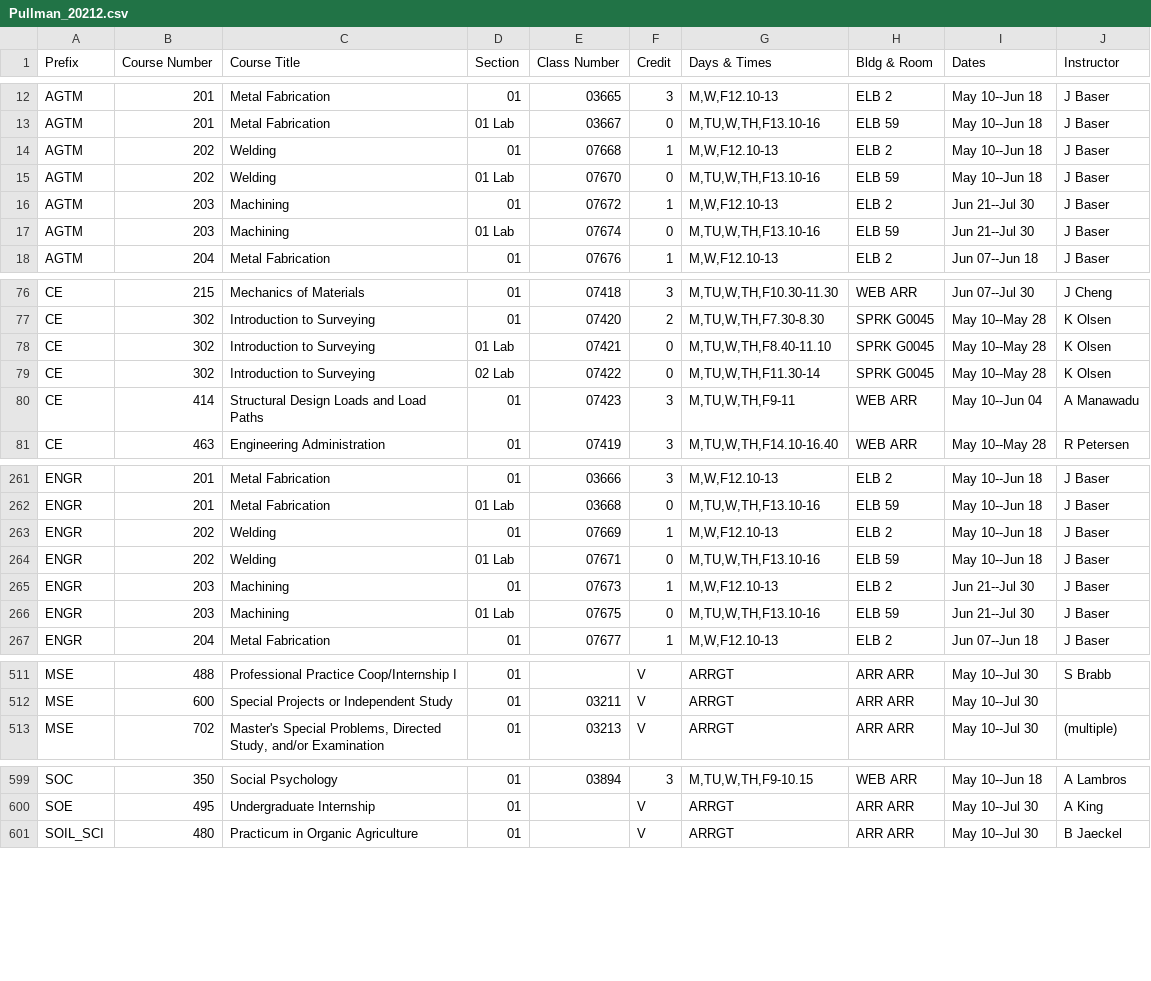
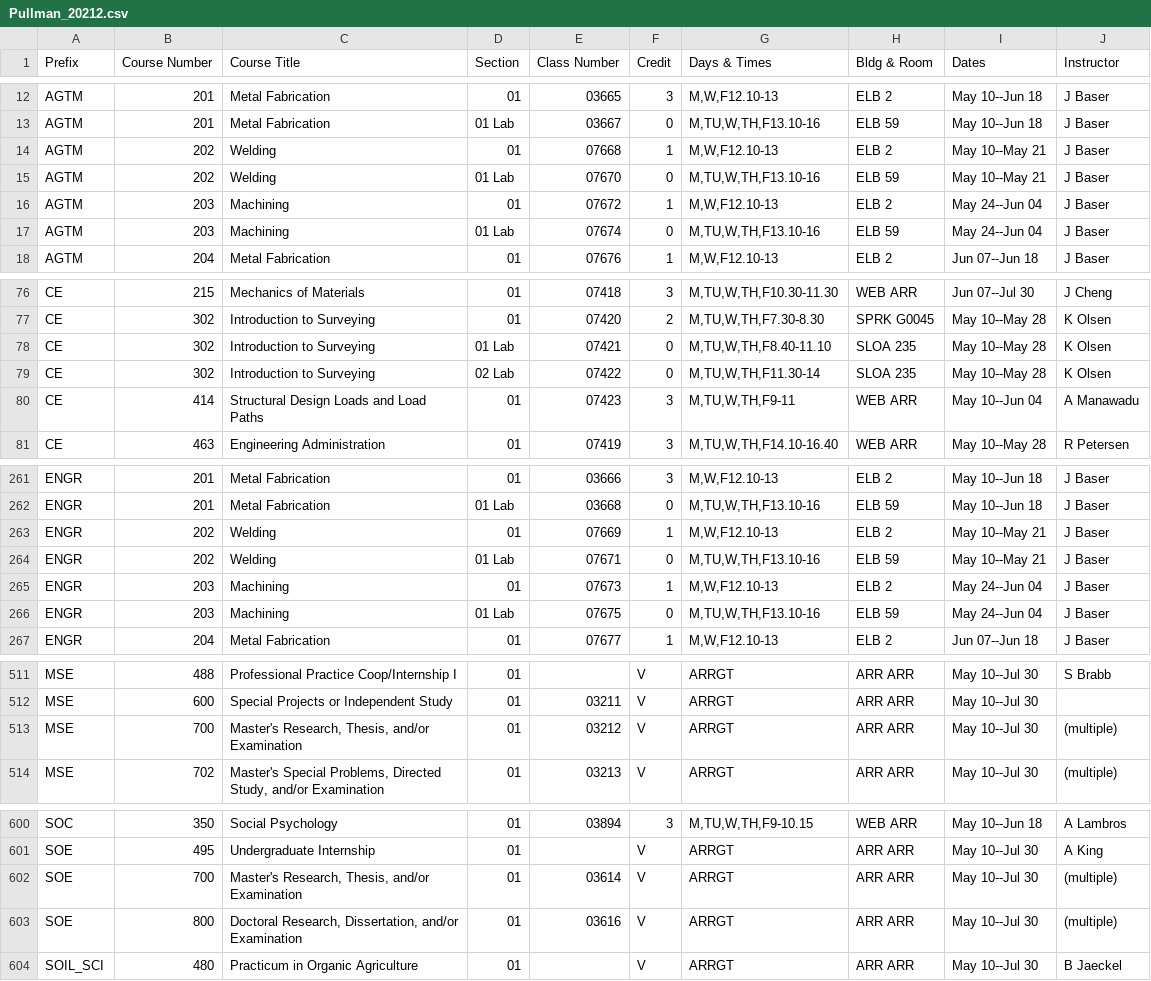
Before and after one commit to shinyamagami/WSU_courses, a CSV file: outputs/Pullman_20212.csv, drawn as a sheet; only a part is shown, gaps mark what is left out; the diff covers the shown part only.

```diff
--- a/outputs/Pullman_20212.csv
+++ b/outputs/Pullman_20212.csv
@@ -13,6 +13,6 @@ AGTM,201,Metal Fabrication,01,03665,3,"M,W,F12.10-13",ELB 2,May 10--Jun 18,J Bas
 AGTM,201,Metal Fabrication,01 Lab,03667,0,"M,TU,W,TH,F13.10-16",ELB 59,May 10--Jun 18,J Baser
-AGTM,202,Welding,01,07668,1,"M,W,F12.10-13",ELB 2,May 10--Jun 18,J Baser
-AGTM,202,Welding,01 Lab,07670,0,"M,TU,W,TH,F13.10-16",ELB 59,May 10--Jun 18,J Baser
-AGTM,203,Machining,01,07672,1,"M,W,F12.10-13",ELB 2,Jun 21--Jul 30,J Baser
-AGTM,203,Machining,01 Lab,07674,0,"M,TU,W,TH,F13.10-16",ELB 59,Jun 21--Jul 30,J Baser
+AGTM,202,Welding,01,07668,1,"M,W,F12.10-13",ELB 2,May 10--May 21,J Baser
+AGTM,202,Welding,01 Lab,07670,0,"M,TU,W,TH,F13.10-16",ELB 59,May 10--May 21,J Baser
+AGTM,203,Machining,01,07672,1,"M,W,F12.10-13",ELB 2,May 24--Jun 04,J Baser
+AGTM,203,Machining,01 Lab,07674,0,"M,TU,W,TH,F13.10-16",ELB 59,May 24--Jun 04,J Baser
 AGTM,204,Metal Fabrication,01,07676,1,"M,W,F12.10-13",ELB 2,Jun 07--Jun 18,J Baser
@@ -77,4 +77,4 @@ CE,215,Mechanics of Materials,01,07418,3,"M,TU,W,TH,F10.30-11.30",WEB ARR,Jun 07
 CE,302,Introduction to Surveying,01,07420,2,"M,TU,W,TH,F7.30-8.30",SPRK G0045,May 10--May 28,K Olsen
-CE,302,Introduction to Surveying,01 Lab,07421,0,"M,TU,W,TH,F8.40-11.10",SPRK G0045,May 10--May 28,K Olsen
-CE,302,Introduction to Surveying,02 Lab,07422,0,"M,TU,W,TH,F11.30-14",SPRK G0045,May 10--May 28,K Olsen
+CE,302,Introduction to Surveying,01 Lab,07421,0,"M,TU,W,TH,F8.40-11.10",SLOA 235,May 10--May 28,K Olsen
+CE,302,Introduction to Surveying,02 Lab,07422,0,"M,TU,W,TH,F11.30-14",SLOA 235,May 10--May 28,K Olsen
 CE,414,Structural Design Loads and Load Paths,01,07423,3,"M,TU,W,TH,F9-11",WEB ARR,May 10--Jun 04,A Manawadu
@@ -262,6 +262,6 @@ ENGR,201,Metal Fabrication,01,03666,3,"M,W,F12.10-13",ELB 2,May 10--Jun 18,J Bas
 ENGR,201,Metal Fabrication,01 Lab,03668,0,"M,TU,W,TH,F13.10-16",ELB 59,May 10--Jun 18,J Baser
-ENGR,202,Welding,01,07669,1,"M,W,F12.10-13",ELB 2,May 10--Jun 18,J Baser
-ENGR,202,Welding,01 Lab,07671,0,"M,TU,W,TH,F13.10-16",ELB 59,May 10--Jun 18,J Baser
-ENGR,203,Machining,01,07673,1,"M,W,F12.10-13",ELB 2,Jun 21--Jul 30,J Baser
-ENGR,203,Machining,01 Lab,07675,0,"M,TU,W,TH,F13.10-16",ELB 59,Jun 21--Jul 30,J Baser
+ENGR,202,Welding,01,07669,1,"M,W,F12.10-13",ELB 2,May 10--May 21,J Baser
+ENGR,202,Welding,01 Lab,07671,0,"M,TU,W,TH,F13.10-16",ELB 59,May 10--May 21,J Baser
+ENGR,203,Machining,01,07673,1,"M,W,F12.10-13",ELB 2,May 24--Jun 04,J Baser
+ENGR,203,Machining,01 Lab,07675,0,"M,TU,W,TH,F13.10-16",ELB 59,May 24--Jun 04,J Baser
 ENGR,204,Metal Fabrication,01,07677,1,"M,W,F12.10-13",ELB 2,Jun 07--Jun 18,J Baser
@@ -512,2 +512,3 @@ MSE,488,Professional Practice Coop/Internship I,01,"",V,ARRGT,ARR ARR,May 10--Ju
 MSE,600,Special Projects or Independent Study,01,03211,V,ARRGT,ARR ARR,May 10--Jul 30,""
+MSE,700,"Master's Research, Thesis, and/or Examination",01,03212,V,ARRGT,ARR ARR,May 10--Jul 30,(multiple)
 MSE,702,"Master's Special Problems, Directed Study, and/or Examination",01,03213,V,ARRGT,ARR ARR,May 10--Jul 30,(multiple)
@@ -600,2 +601,4 @@ SOC,350,Social Psychology,01,03894,3,"M,TU,W,TH,F9-10.15",WEB ARR,May 10--Jun 18
 SOE,495,Undergraduate Internship,01,"",V,ARRGT,ARR ARR,May 10--Jul 30,A King
+SOE,700,"Master's Research, Thesis, and/or Examination",01,03614,V,ARRGT,ARR ARR,May 10--Jul 30,(multiple)
+SOE,800,"Doctoral Research, Dissertation, and/or Examination",01,03616,V,ARRGT,ARR ARR,May 10--Jul 30,(multiple)
 SOIL_SCI,480,Practicum in Organic Agriculture,01,"",V,ARRGT,ARR ARR,May 10--Jul 30,B Jaeckel
```
Also changed, not shown: 5 edited cells elsewhere in this file, outputs/DDP_20213.csv, outputs/Pullman_20213.csv, 9 other files.
